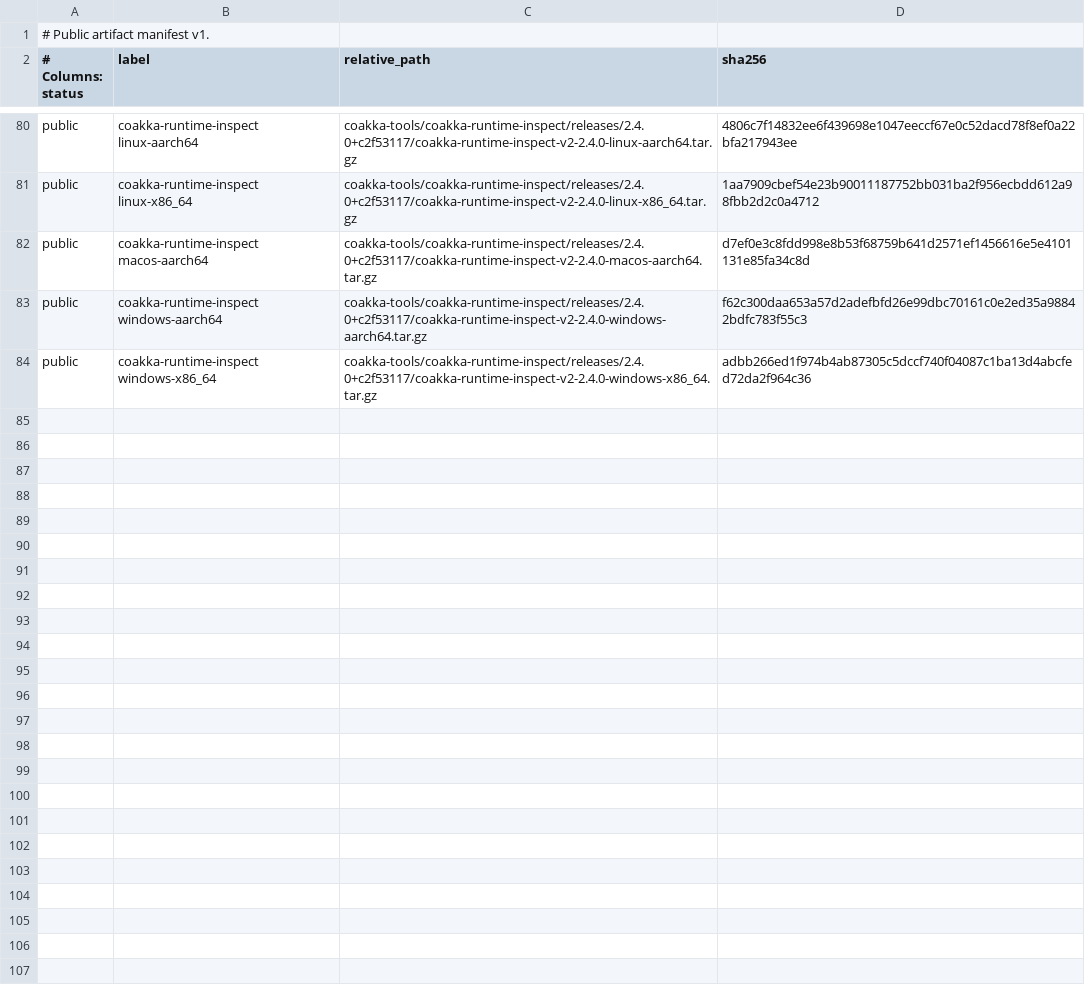
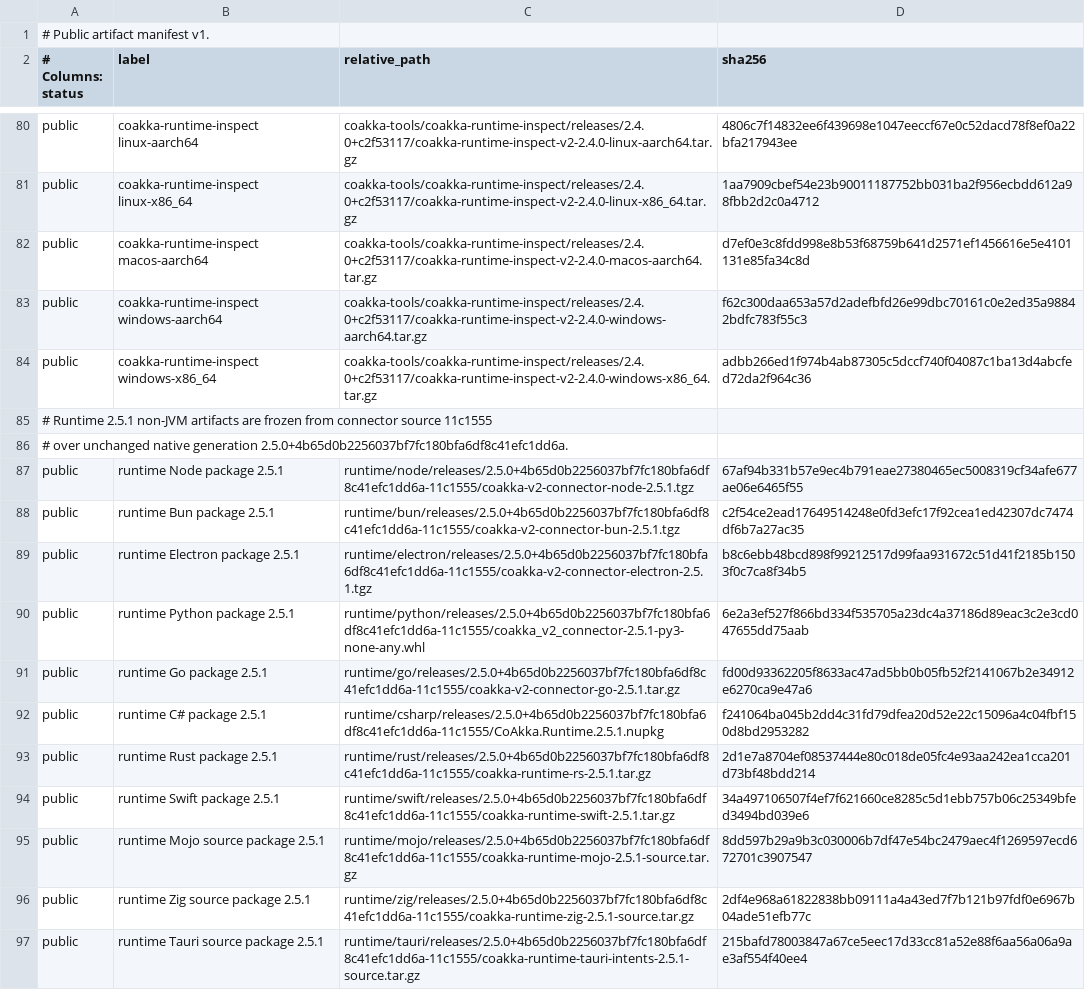
Before and after one commit to phuong-tran/coakka-publish, a TSV file: artifacts/public-artifacts.tsv, drawn as a sheet; only a part is shown, gaps mark what is left out.

Commit message:
release(runtime): publish non-JVM 2.5.1 artifacts

```diff
--- a/artifacts/public-artifacts.tsv
+++ b/artifacts/public-artifacts.tsv
@@ -84 +84,14 @@ public	coakka-runtime-inspect windows-aarch64	coakka-tools/coakka-runtime-inspec
 public	coakka-runtime-inspect windows-x86_64	coakka-tools/coakka-runtime-inspect/releases/2.4.0+c2f53117/coakka-runtime-inspect-v2-2.4.0-windows-x86_64.tar.gz	adbb266ed1f974b4ab87305c5dccf740f04087c1ba13d4abcfed72da2f964c36
+# Runtime 2.5.1 non-JVM artifacts are frozen from connector source 11c1555
+# over unchanged native generation 2.5.0+4b65d0b2256037bf7fc180bfa6df8c41efc1dd6a.
+public	runtime Node package 2.5.1	runtime/node/releases/2.5.0+4b65d0b2256037bf7fc180bfa6df8c41efc1dd6a-11c1555/coakka-v2-connector-node-2.5.1.tgz	67af94b331b57e9ec4b791eae27380465ec5008319cf34afe677ae06e6465f55
+public	runtime Bun package 2.5.1	runtime/bun/releases/2.5.0+4b65d0b2256037bf7fc180bfa6df8c41efc1dd6a-11c1555/coakka-v2-connector-bun-2.5.1.tgz	c2f54ce2ead17649514248e0fd3efc17f92cea1ed42307dc7474df6b7a27ac35
+public	runtime Electron package 2.5.1	runtime/electron/releases/2.5.0+4b65d0b2256037bf7fc180bfa6df8c41efc1dd6a-11c1555/coakka-v2-connector-electron-2.5.1.tgz	b8c6ebb48bcd898f99212517d99faa931672c51d41f2185b1503f0c7ca8f34b5
+public	runtime Python package 2.5.1	runtime/python/releases/2.5.0+4b65d0b2256037bf7fc180bfa6df8c41efc1dd6a-11c1555/coakka_v2_connector-2.5.1-py3-none-any.whl	6e2a3ef527f866bd334f535705a23dc4a37186d89eac3c2e3cd047655dd75aab
+public	runtime Go package 2.5.1	runtime/go/releases/2.5.0+4b65d0b2256037bf7fc180bfa6df8c41efc1dd6a-11c1555/coakka-v2-connector-go-2.5.1.tar.gz	fd00d93362205f8633ac47ad5bb0b05fb52f2141067b2e34912e6270ca9e47a6
+public	runtime C# package 2.5.1	runtime/csharp/releases/2.5.0+4b65d0b2256037bf7fc180bfa6df8c41efc1dd6a-11c1555/CoAkka.Runtime.2.5.1.nupkg	f241064ba045b2dd4c31fd79dfea20d52e22c15096a4c04fbf150d8bd2953282
+public	runtime Rust package 2.5.1	runtime/rust/releases/2.5.0+4b65d0b2256037bf7fc180bfa6df8c41efc1dd6a-11c1555/coakka-runtime-rs-2.5.1.tar.gz	2d1e7a8704ef08537444e80c018de05fc4e93aa242ea1cca201d73bf48bdd214
+public	runtime Swift package 2.5.1	runtime/swift/releases/2.5.0+4b65d0b2256037bf7fc180bfa6df8c41efc1dd6a-11c1555/coakka-runtime-swift-2.5.1.tar.gz	34a497106507f4ef7f621660ce8285c5d1ebb757b06c25349bfed3494bd039e6
+public	runtime Mojo source package 2.5.1	runtime/mojo/releases/2.5.0+4b65d0b2256037bf7fc180bfa6df8c41efc1dd6a-11c1555/coakka-runtime-mojo-2.5.1-source.tar.gz	8dd597b29a9b3c030006b7df47e54bc2479aec4f1269597ecd672701c3907547
+public	runtime Zig source package 2.5.1	runtime/zig/releases/2.5.0+4b65d0b2256037bf7fc180bfa6df8c41efc1dd6a-11c1555/coakka-runtime-zig-2.5.1-source.tar.gz	2df4e968a61822838bb09111a4a43ed7f7b121b97fdf0e6967b04ade51efb77c
+public	runtime Tauri source package 2.5.1	runtime/tauri/releases/2.5.0+4b65d0b2256037bf7fc180bfa6df8c41efc1dd6a-11c1555/coakka-runtime-tauri-intents-2.5.1-source.tar.gz	215bafd78003847a67ce5eec17d33cc81a52e88f6aa56a06a9ae3af554f40ee4
```
Also changed, not shown: 16 other files.
